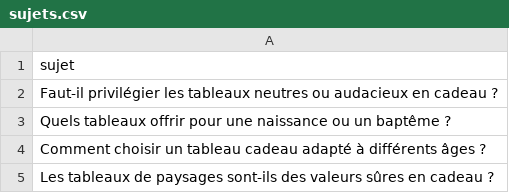
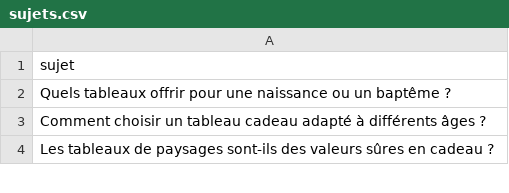
Before and after one commit to Metalosmose21/Cadeau-1-, a CSV file: sujets.csv, drawn as a sheet; only a part is shown; the diff names each change by its address in the sheet, - before the commit and + after, or states it on an @@ line.

```diff
--- a/sujets.csv
+++ b/sujets.csv
-row 2: Faut-il privilégier les tableaux neutres ou audacieux en cadeau ?
```
Also changed, not shown: sujets_traites.csv.
